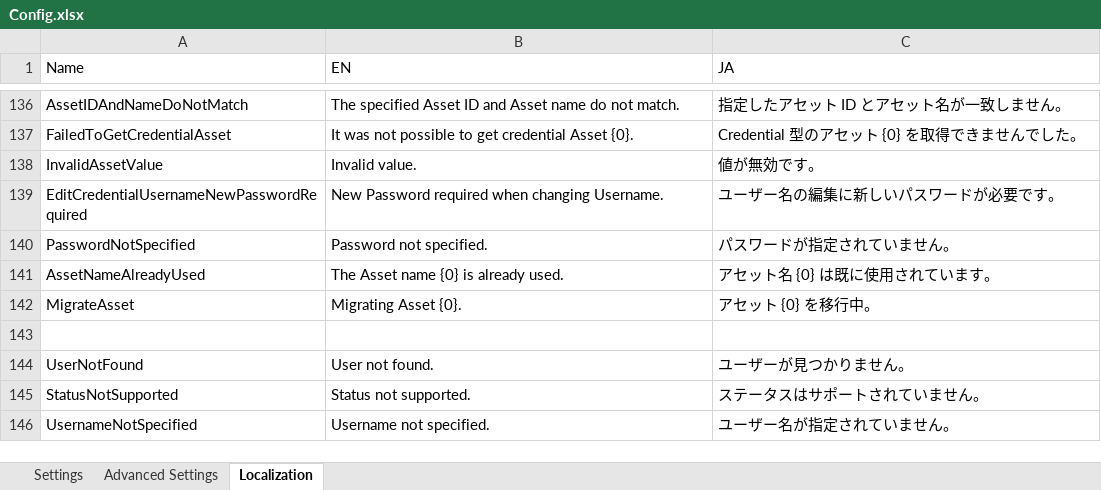
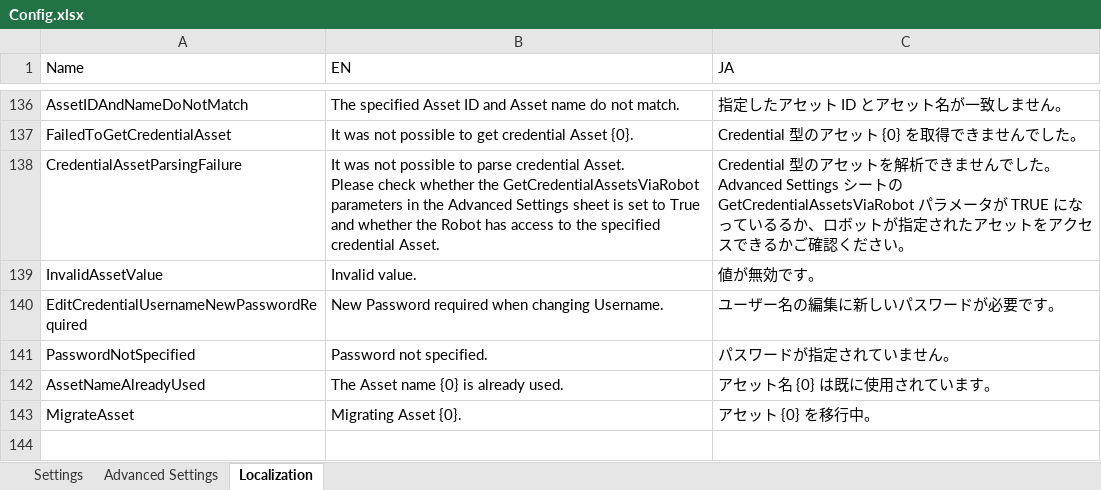
Before and after one commit to UiPath-Services/OrchestratorManager, an Excel workbook: Config.xlsx, sheet Localization, drawn as a sheet; only a part is shown, gaps mark what is left out; the shorter side is filled out with more unchanged rows; values as stored, in another font and other column widths than the file's, no borders; table styles not drawn; ↵ is a line break in a cell; the diff names each change by its address in the sheet, - before the commit and + after, or states it on an @@ line.

```diff
--- a/Config.xlsx (sheet Localization)
+++ b/Config.xlsx (sheet Localization)
+row 138: CredentialAssetParsingFailure | It was not possible to parse credential Asset. ↵ Please check whether the GetCredentialAssetsViaRobot parameters in the Advanced Settings sheet is set to True and whether the Robot has access to the specified credential Asset. | Credential 型のアセットを解析できませんでした。 ↵ Advanced Settings シートの GetCredentialAssetsViaRobot パラメータが TRUE になっているるか、ロボットが指定されたアセットをアクセスできるかご確認ください。
```
Also changed, not shown: Workbooks/EN/FolderMigration.xlsx, Workbooks/EN/Folders.xlsx, 5 other files.
